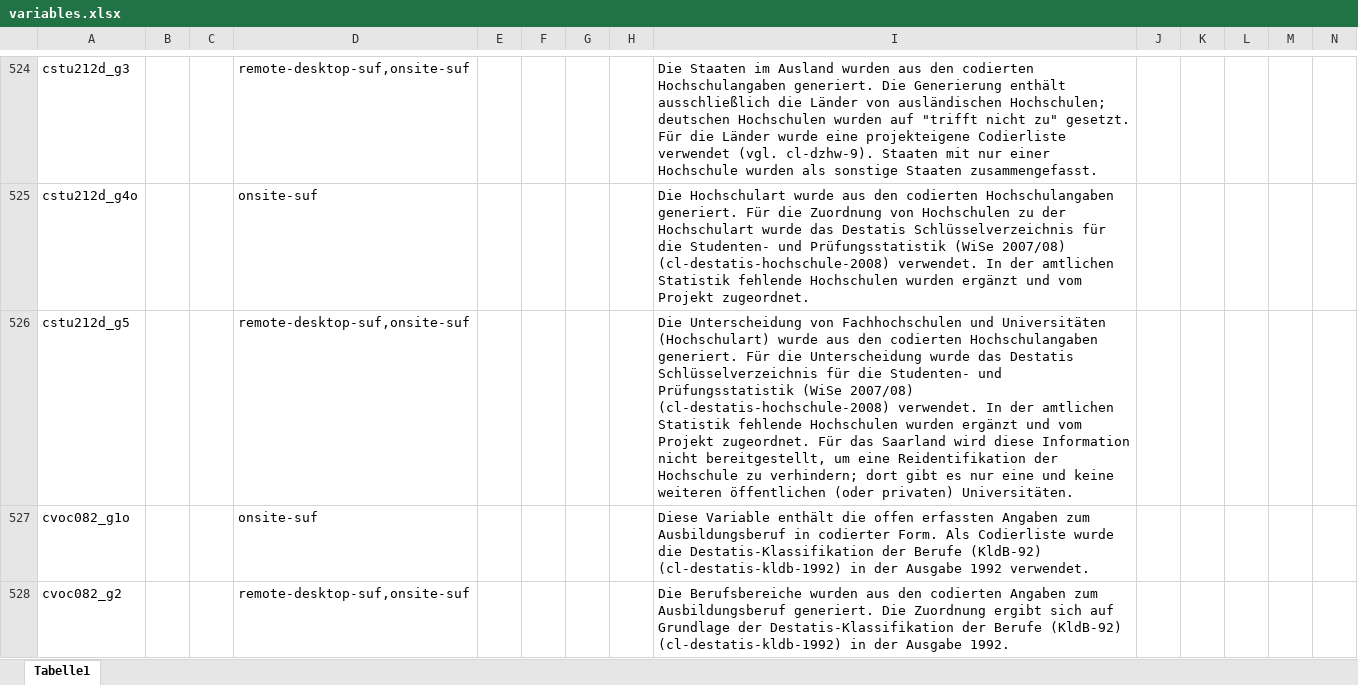
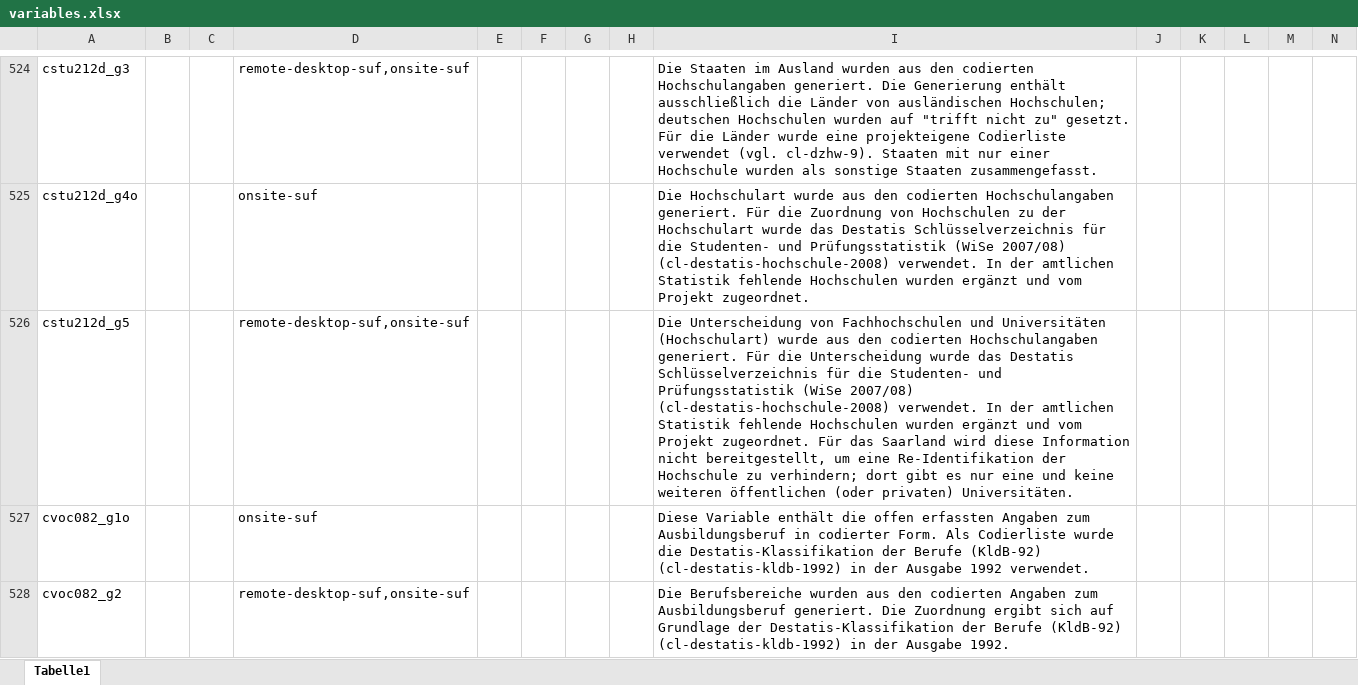
Before and after one commit to dzhw/gsl2008-metadata, an Excel workbook: data/variables/ds1/variables.xlsx, sheet Tabelle1, drawn as a sheet; only a part is shown, gaps mark what is left out; values as stored, in another font and other column widths than the file's, no borders; the diff covers the shown part only; the diff names each change by its address in the sheet, - before the commit and + after, or states it on an @@ line.

Commit message:
GenDet von asys04 angepasst

```diff
--- a/data/variables/ds1/variables.xlsx (sheet Tabelle1)
+++ b/data/variables/ds1/variables.xlsx (sheet Tabelle1)
-I526: …um eine Reidentifikation der Hochschule…
+I526: …um eine Re-Identifikation der Hochschule…
```
Also changed, not shown: 26 edited cells elsewhere in this sheet.
